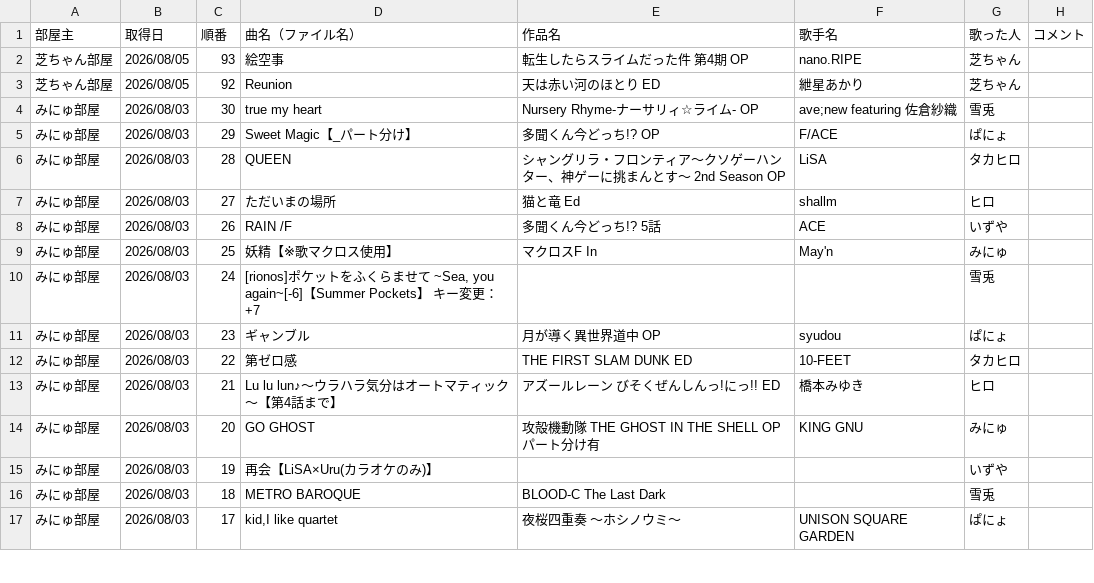
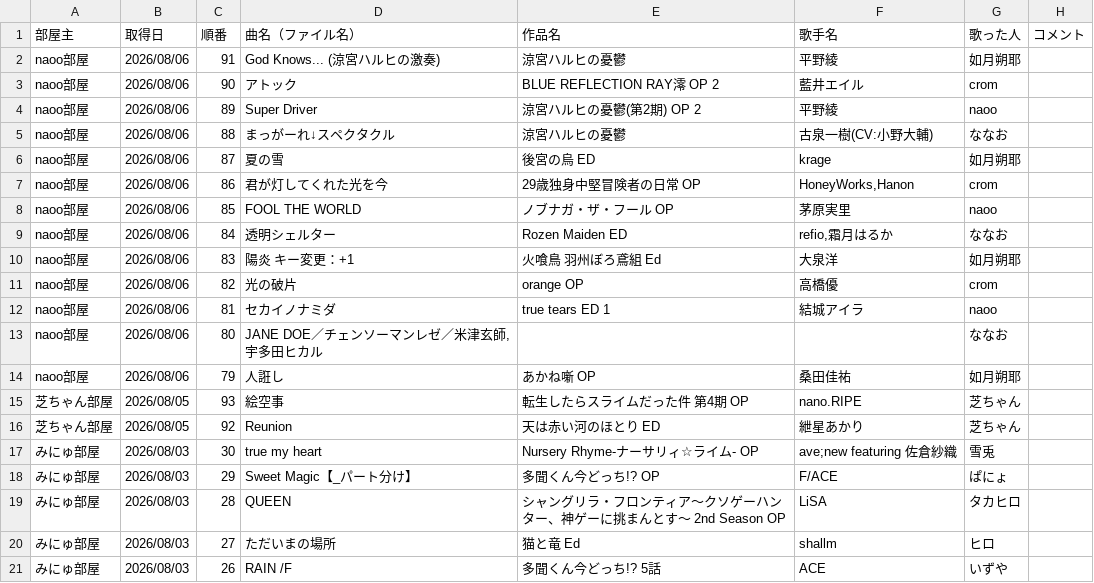
Before and after one commit to hachi515/karaoke_setlist, a CSV file: history_4.csv, drawn as a sheet; only a part is shown; the shorter side is filled out with more unchanged rows; the diff names each change by its address in the sheet, - before the commit and + after, or states it on an @@ line.

```diff
--- a/history_4.csv
+++ b/history_4.csv
+row 2: naoo部屋 | 2026/08/06 | 91 | God Knows... (涼宮ハルヒの激奏) | 涼宮ハルヒの憂鬱 | 平野綾 | 如月朔耶
+row 3: naoo部屋 | 2026/08/06 | 90 | アトック | BLUE REFLECTION RAY澪 OP 2 | 藍井エイル | crom
+row 4: naoo部屋 | 2026/08/06 | 89 | Super Driver | 涼宮ハルヒの憂鬱(第2期) OP 2 | 平野綾 | naoo
+row 5: naoo部屋 | 2026/08/06 | 88 | まっがーれ↓スペクタクル | 涼宮ハルヒの憂鬱 | 古泉一樹(CV:小野大輔) | ななお
+row 6: naoo部屋 | 2026/08/06 | 87 | 夏の雪 | 後宮の烏 ED | krage | 如月朔耶
+row 7: naoo部屋 | 2026/08/06 | 86 | 君が灯してくれた光を今 | 29歳独身中堅冒険者の日常 OP | HoneyWorks,Hanon | crom
+row 8: naoo部屋 | 2026/08/06 | 85 | FOOL THE WORLD | ノブナガ・ザ・フール OP | 茅原実里 | naoo
+row 9: naoo部屋 | 2026/08/06 | 84 | 透明シェルター | Rozen Maiden ED | refio,霜月はるか | ななお
+row 10: naoo部屋 | 2026/08/06 | 83 | 陽炎 キー変更：+1 | 火喰鳥 羽州ぼろ鳶組 Ed | 大泉洋 | 如月朔耶
+row 11: naoo部屋 | 2026/08/06 | 82 | 光の破片 | orange OP | 高橋優 | crom
+row 12: naoo部屋 | 2026/08/06 | 81 | セカイノナミダ | true tears ED 1 | 結城アイラ | naoo
+row 13: naoo部屋 | 2026/08/06 | 80 | JANE DOE／チェンソーマンレゼ／米津玄師, 宇多田ヒカル |  |  | ななお
+row 14: naoo部屋 | 2026/08/06 | 79 | 人誑し | あかね噺 OP | 桑田佳祐 | 如月朔耶
```
Also changed, not shown: 3 other files.
